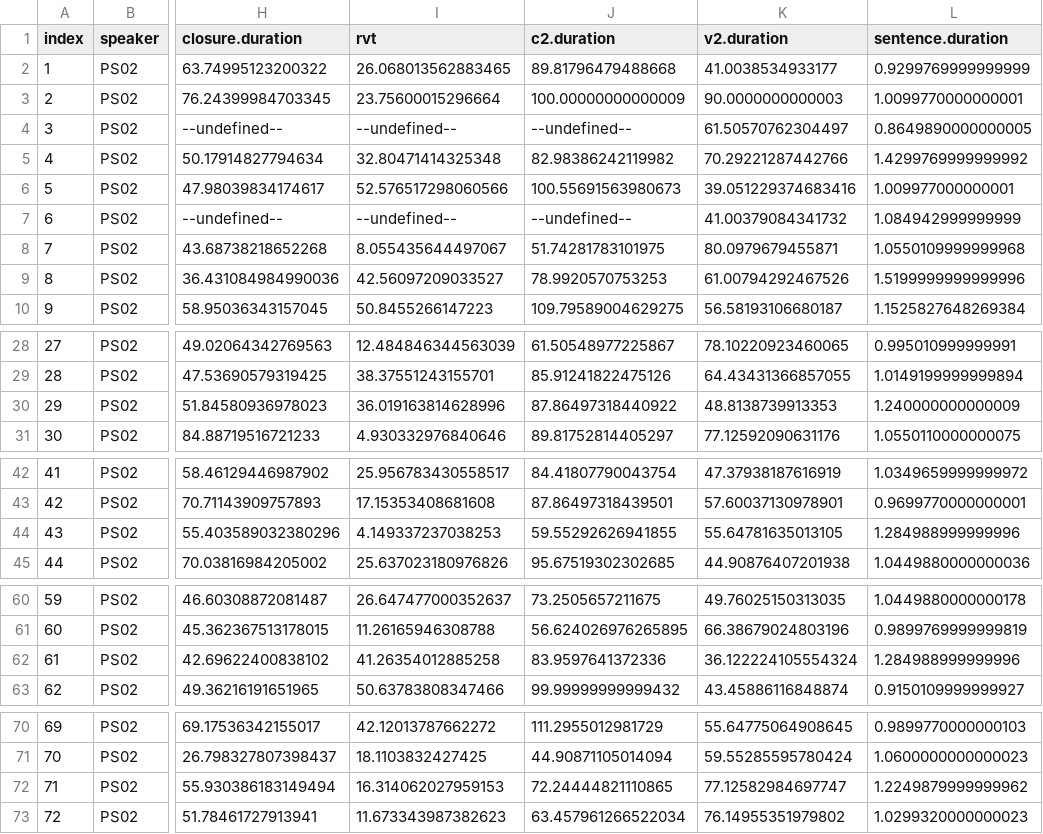
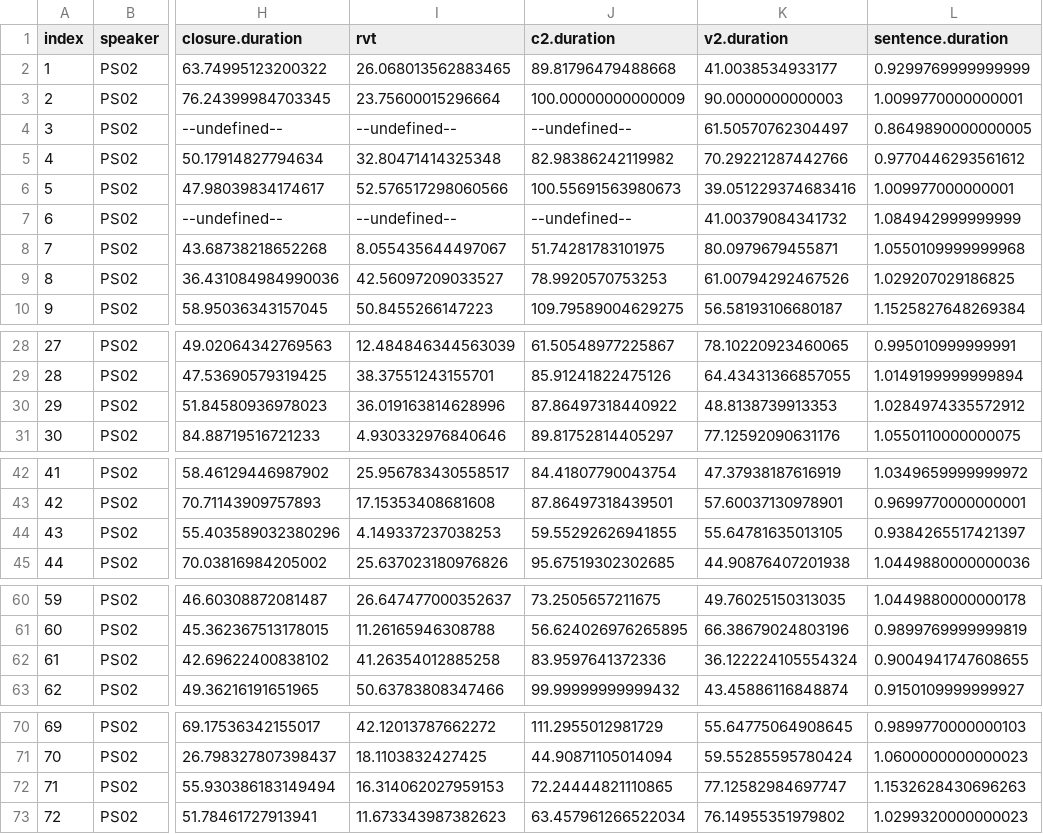
Before and after one commit to stefanocoretta/phd-project, a CSV file: pilot/results/PS02-vowel-durations.csv, drawn as a sheet; only a part is shown, gaps mark what is left out; the diff covers the shown part only; the diff names each change by its address in the sheet, - before the commit and + after, or states it on an @@ line.

```diff
--- a/pilot/results/PS02-vowel-durations.csv
+++ b/pilot/results/PS02-vowel-durations.csv
-L5 (sentence.duration): 1.4299769999999992
+L5 (sentence.duration): 0.9770446293561612
-L9 (sentence.duration): 1.5199999999999996
+L9 (sentence.duration): 1.029207029186825
-L30 (sentence.duration): 1.240000000000009
+L30 (sentence.duration): 1.0284974335572912
-L44 (sentence.duration): 1.284988999999996
+L44 (sentence.duration): 0.9384265517421397
-L62 (sentence.duration): 1.284988999999996
+L62 (sentence.duration): 0.9004941747608655
-L72 (sentence.duration): 1.2249879999999962
+L72 (sentence.duration): 1.1532628430696263
```
Also changed, not shown: 1 edited cell elsewhere in this file, 8 other files.
